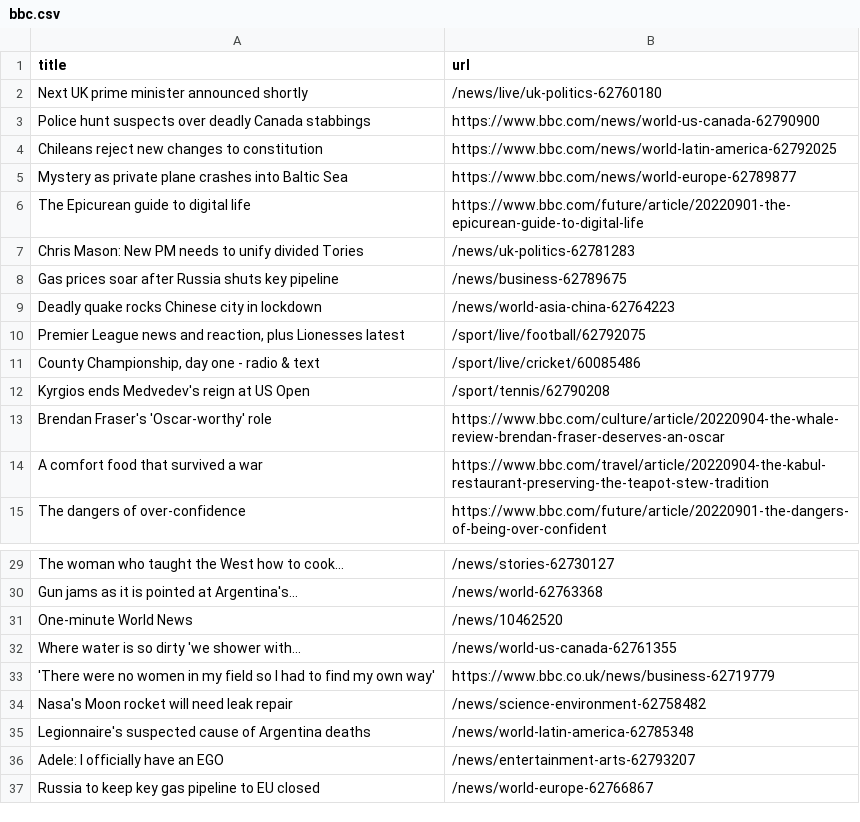
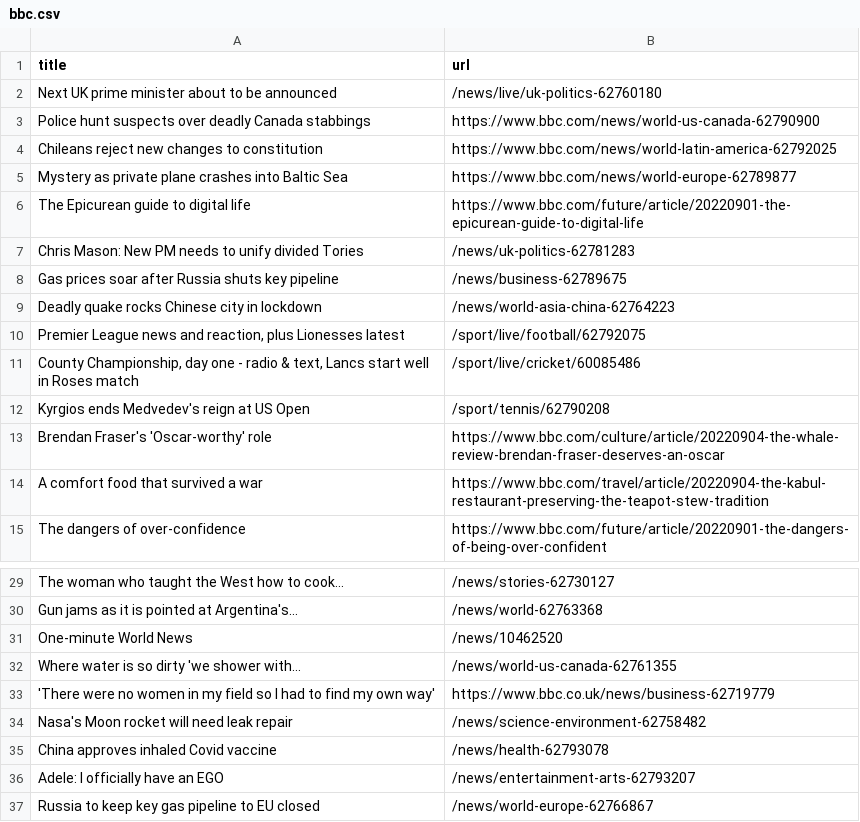
Before and after one commit to yikchun-l/bbc-scraper-tutorial, a CSV file: bbc.csv, drawn as a sheet; only a part is shown, gaps mark what is left out.

```diff
--- a/bbc.csv
+++ b/bbc.csv
@@ -1,3 +1,3 @@
 title,url
-Next UK prime minister announced shortly,/news/live/uk-politics-62760180
+Next UK prime minister about to be announced,/news/live/uk-politics-62760180
 Police hunt suspects over deadly Canada stabbings,https://www.bbc.com/news/world-us-canada-62790900
@@ -10,3 +10,3 @@ Deadly quake rocks Chinese city in lockdown,/news/world-asia-china-62764223
 "Premier League news and reaction, plus Lionesses latest",/sport/live/football/62792075
-"County Championship, day one - radio & text",/sport/live/cricket/60085486
+"County Championship, day one - radio & text, Lancs start well in Roses match",/sport/live/cricket/60085486
 Kyrgios ends Medvedev's reign at US Open,/sport/tennis/62790208
@@ -34,3 +34,3 @@ Where water is so dirty 'we shower with...,/news/world-us-canada-62761355
 Nasa's Moon rocket will need leak repair,/news/science-environment-62758482
-Legionnaire's suspected cause of Argentina deaths,/news/world-latin-america-62785348
+China approves inhaled Covid vaccine,/news/health-62793078
 Adele: I officially have an EGO,/news/entertainment-arts-62793207
```
